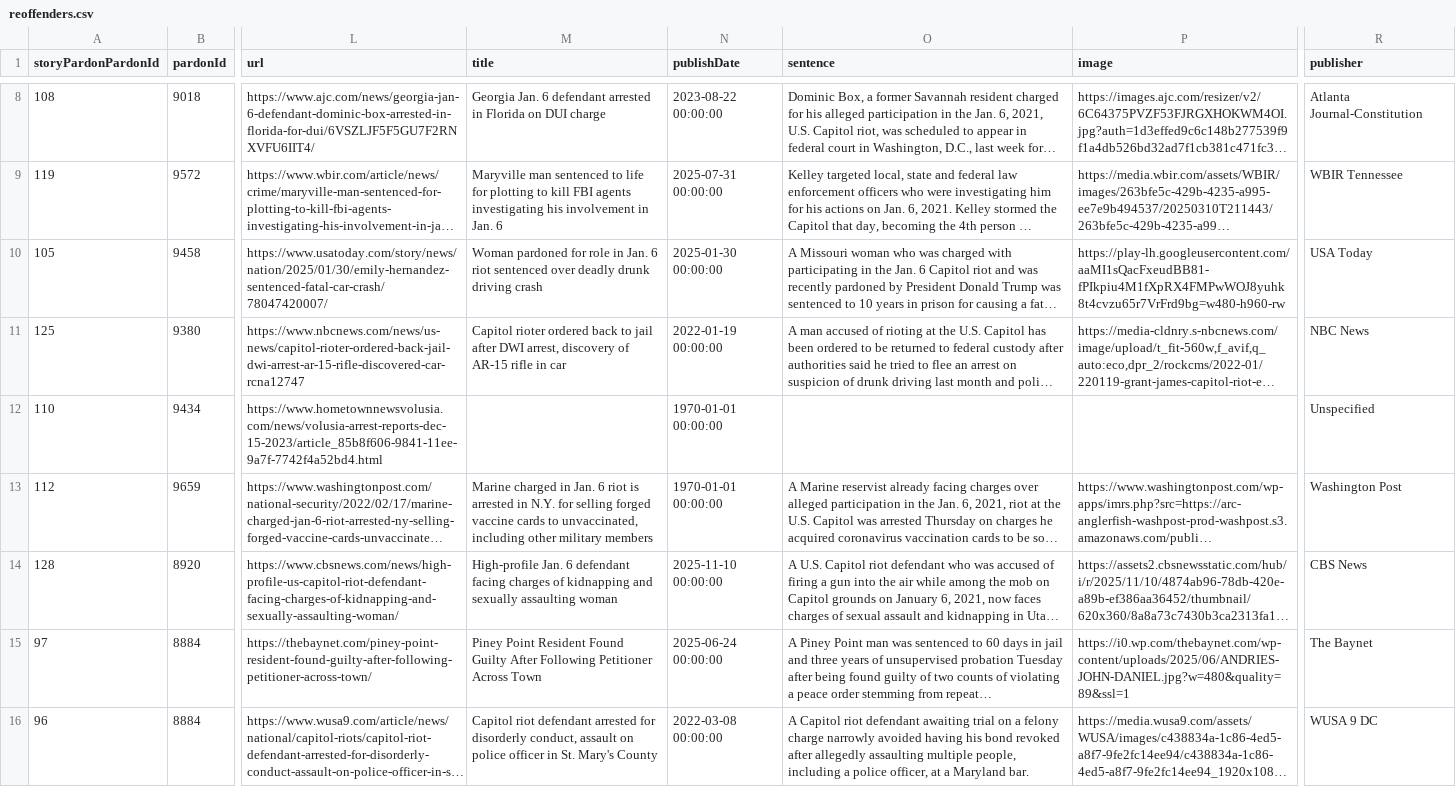
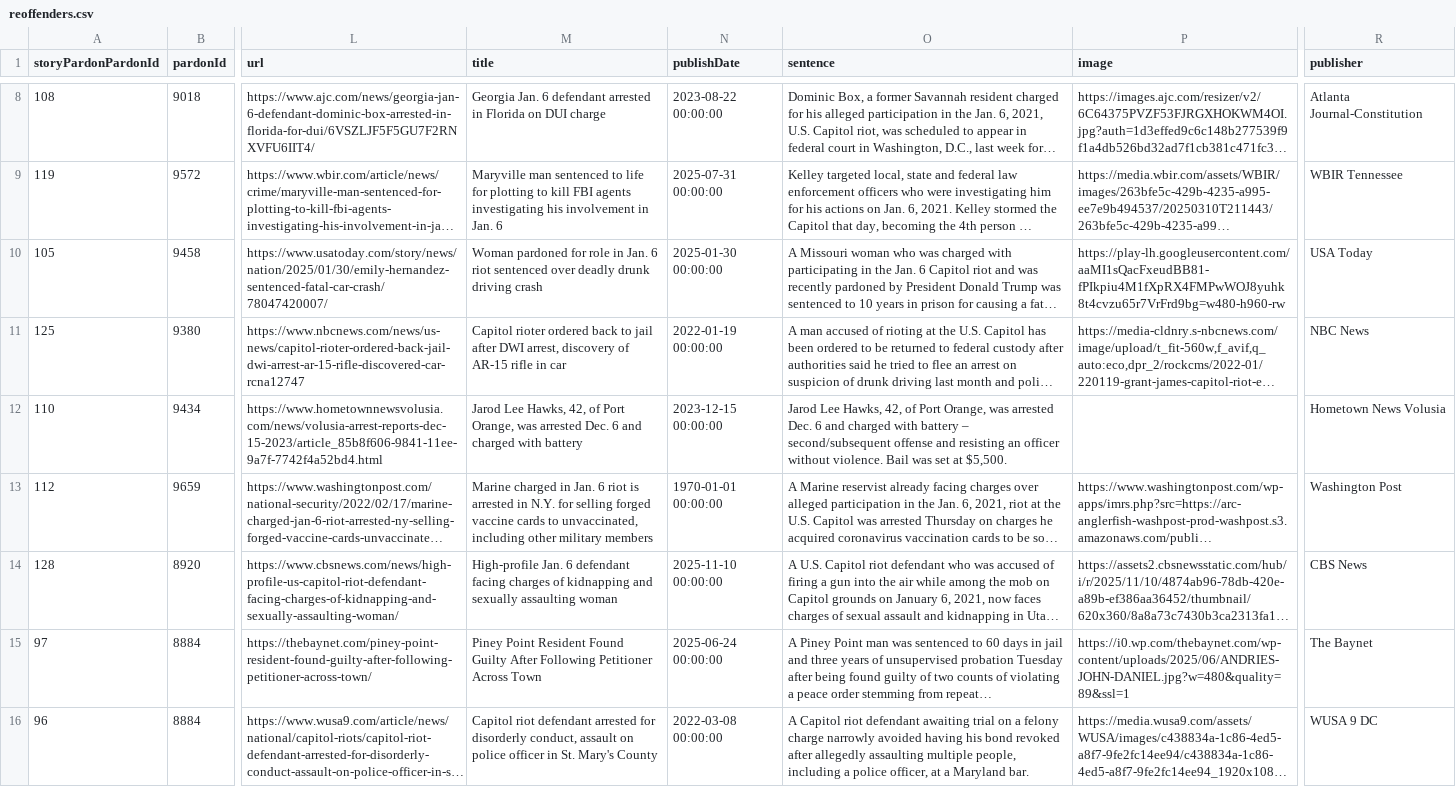
Before and after one commit to pardonpedia/pardonpedia, a CSV file: data/reoffenders.csv, drawn as a sheet; only a part is shown, gaps mark what is left out; long unchanged cells end in …; the diff covers the shown part only; the diff names each change by its address in the sheet, - before the commit and + after, or states it on an @@ line.

Commit message:
data updates

```diff
--- a/data/reoffenders.csv
+++ b/data/reoffenders.csv
-M12 (title): (empty)
+M12 (title): Jarod Lee Hawks, 42, of Port Orange, was arrested Dec. 6 and charged with battery
-N12 (publishDate): 1970-01-01 00:00:00
+N12 (publishDate): 2023-12-15 00:00:00
-O12 (sentence): (empty)
+O12 (sentence): Jarod Lee Hawks, 42, of Port Orange, was arrested Dec. 6 and charged with battery – second/subsequent offense and resisting an officer without violence. Bail was set at $5,500.
-R12 (publisher): Unspecified
+R12 (publisher): Hometown News Volusia
```
Also changed, not shown: 7 edited cells elsewhere in this file, data/stories.csv, 8 other files.
